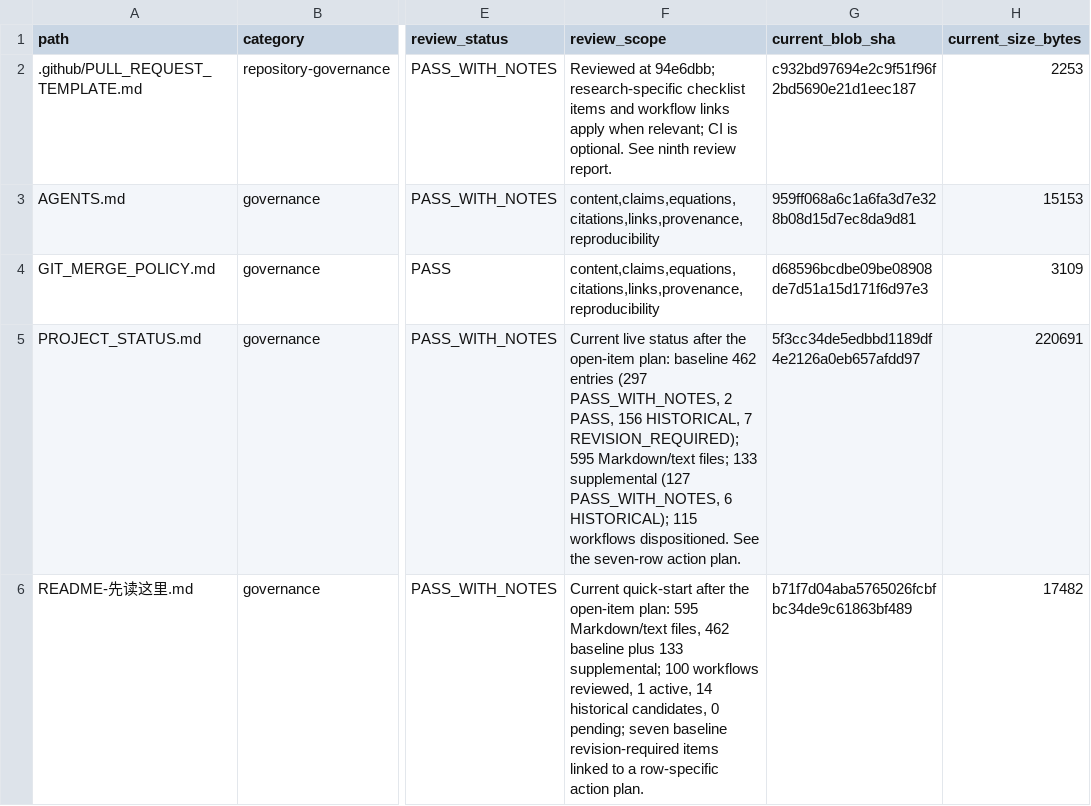
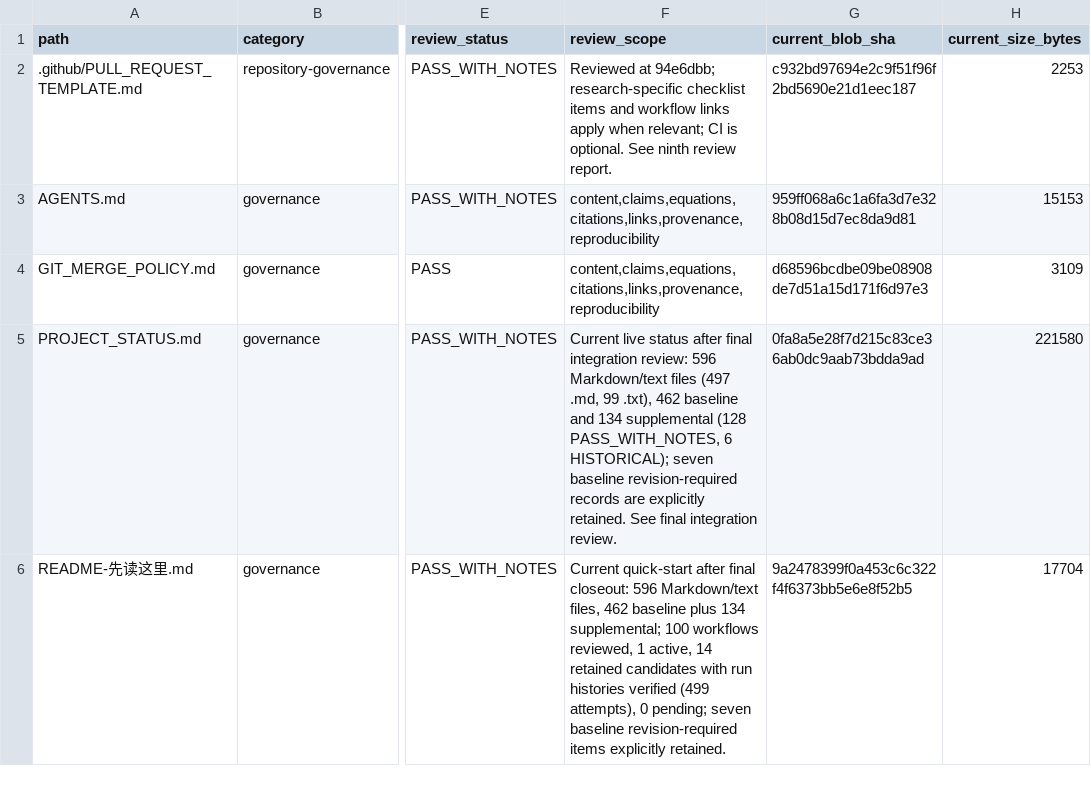
Before and after one commit to lm846802297-bit/axial-vector-review-response, a CSV file: docs/repository-management/DOCUMENT_AUDIT_REGISTER.csv, drawn as a sheet; only a part is shown, gaps mark what is left out; the diff covers the shown part only; the diff names each change by its address in the sheet, - before the commit and + after, or states it on an @@ line.

Commit message:
docs: synchronize live baseline fingerprints after closeout

```diff
--- a/docs/repository-management/DOCUMENT_AUDIT_REGISTER.csv
+++ b/docs/repository-management/DOCUMENT_AUDIT_REGISTER.csv
-F5 (review_scope): …status after the open-item plan: baseline 462 entries (297 PASS_WITH_NOTES, 2 PASS, 156 HISTORICAL, 7 REVISION_REQUIRED); 595 Markdown/text files; 133 supplemental (127 PASS_WITH_NOTES, 6 HISTORICAL); 115 workflows dispositioned. See the seven-row action plan.
+F5 (review_scope): …status after final integration review: 596 Markdown/text files (497 .md, 99 .txt), 462 baseline and 134 supplemental (128 PASS_WITH_NOTES, 6 HISTORICAL); seven baseline revision-required records are explicitly retained. See final integration review.
-G5 (current_blob_sha): 5f3cc34de5edbbd1189df4e2126a0eb657afdd97
+G5 (current_blob_sha): 0fa8a5e28f7d215c83ce36ab0dc9aab73bdda9ad
-H5 (current_size_bytes): 220691
+H5 (current_size_bytes): 221580
-F6 (review_scope): …quick-start after the open-item plan: 595 Markdown/text files, 462 baseline plus 133 supplemental; 100 workflows reviewed, 1 active, 14 historical candidates, 0 pending; seven baseline revision-required items linked to a row-specific action plan.
+F6 (review_scope): …quick-start after final closeout: 596 Markdown/text files, 462 baseline plus 134 supplemental; 100 workflows reviewed, 1 active, 14 retained candidates with run histories verified (499 attempts), 0 pending; seven baseline revision-required items explicitly retained.
-G6 (current_blob_sha): b71f7d04aba5765026fcbfbc34de9c61863bf489
+G6 (current_blob_sha): 9a2478399f0a453c6c322f4f6373bb5e6e8f52b5
-H6 (current_size_bytes): 17482
+H6 (current_size_bytes): 17704
```
Also changed, not shown: 3 edited cells elsewhere in this file.
